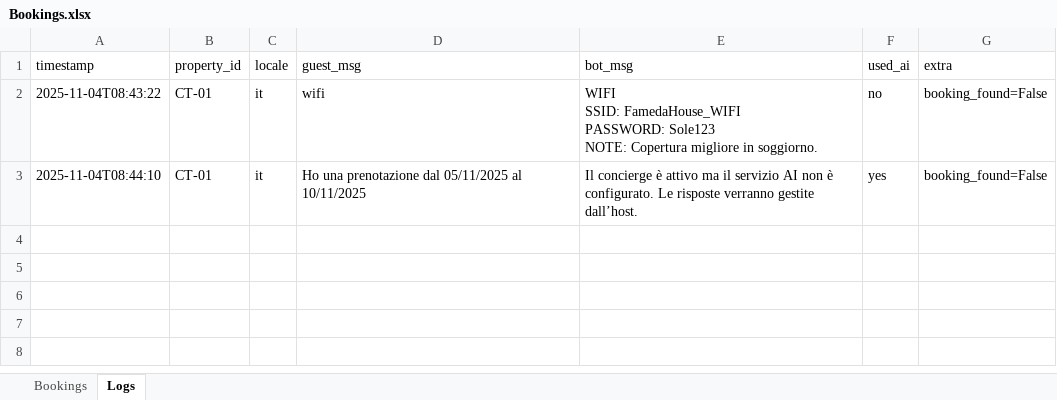
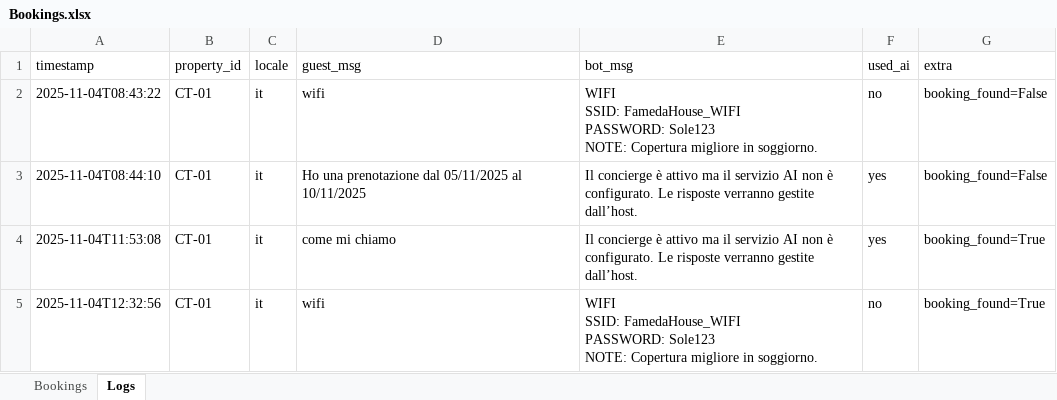
Before and after one commit to navellino/concierge-backend, an Excel workbook: Bookings.xlsx, sheet Logs, drawn as a sheet; values as stored, in another font and other column widths than the file's, no borders; charts and pictures not drawn; ↵ is a line break in a cell; the diff names each change by its address in the sheet, - before the commit and + after, or states it on an @@ line.

Commit message:
Concierge test 8

```diff
--- a/Bookings.xlsx (sheet Logs)
+++ b/Bookings.xlsx (sheet Logs)
+row 4: 2025-11-04T11:53:08 | CT-01 | it | come mi chiamo | Il concierge è attivo ma il servizio AI non è configurato. Le risposte verranno gestite dall’host. | yes | booking_found=True
+row 5: 2025-11-04T12:32:56 | CT-01 | it | wifi | WIFI ↵ SSID: FamedaHouse_WIFI ↵ PASSWORD: Sole123 ↵ NOTE: Copertura migliore in soggiorno. | no | booking_found=True
```
Also changed, not shown: 4 other files.
